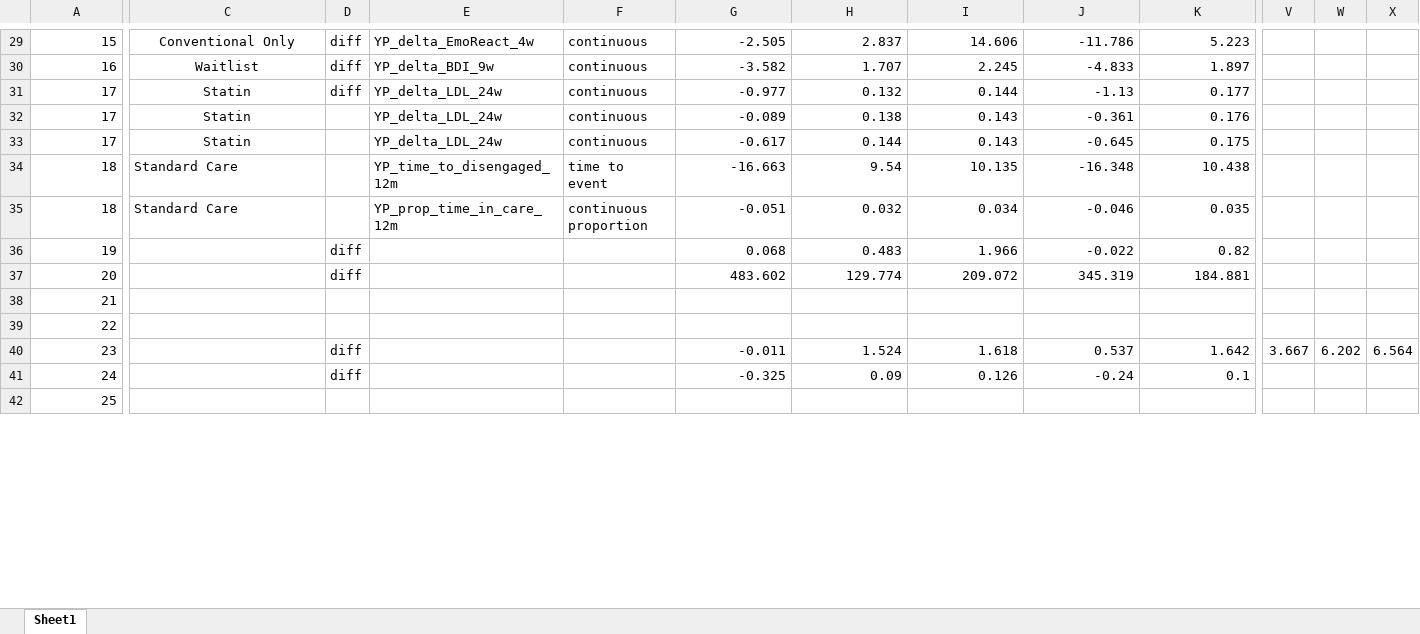
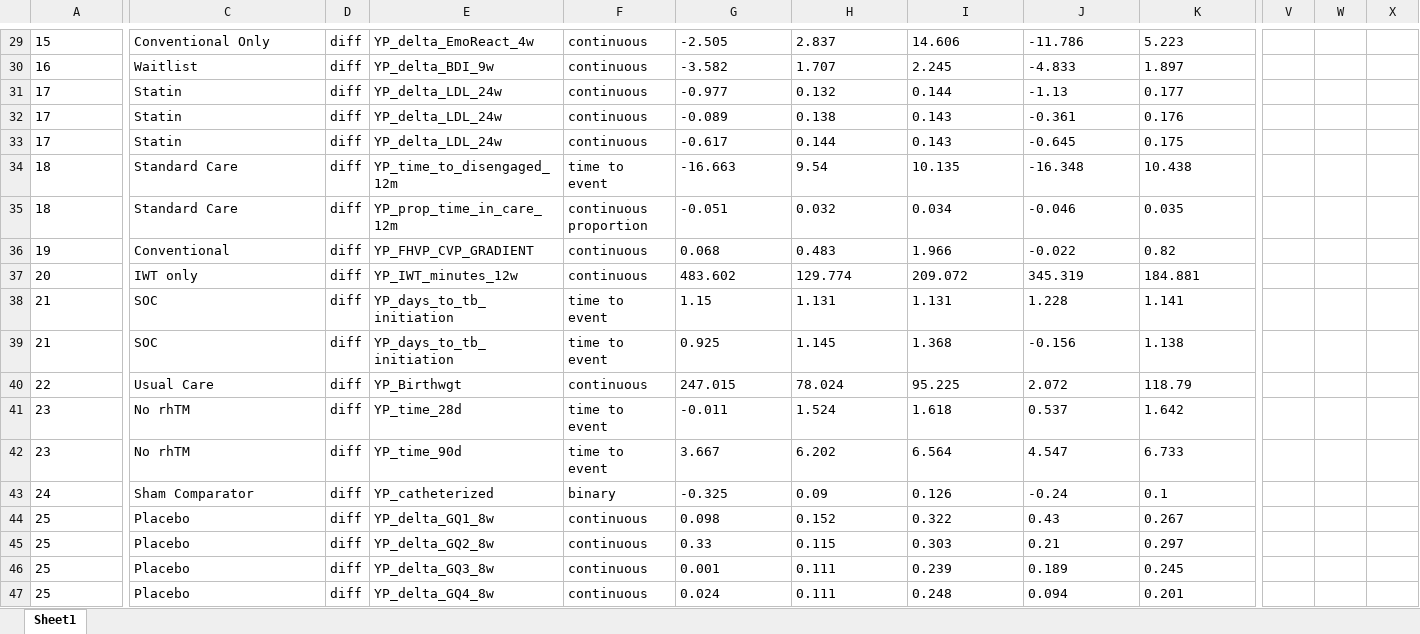
Before and after one commit to syl051088/RCT_Data, an Excel workbook: cleaned_data/meta_data_comparison.xlsx, sheet Sheet1, drawn as a sheet; only a part is shown, gaps mark what is left out; values as stored, in another font and other column widths than the file's, no borders; removed rows and columns are numbered as before the commit, all else as after; rows hold the shown columns only; the diff covers the shown part only; the diff names each change by its address in the sheet, - before the commit and + after, or states it on an @@ line.

```diff
--- a/cleaned_data/meta_data_comparison.xlsx (sheet Sheet1)
+++ b/cleaned_data/meta_data_comparison.xlsx (sheet Sheet1)
-A29:A37 alignment: right
+A29:A37 alignment: left
-C29:C33 alignment: center
+C29:C33 alignment: left
-G29:K37 alignment: right
+G29:K37 alignment: left
-D32:D35: (empty)
+D32:D35: diff
-C36: (empty)
+C36: Conventional
-E36: (empty)
+E36: YP_FHVP_CVP_GRADIENT
-F36:F37: (empty)
+F36:F37: continuous
-C37: (empty)
+C37: IWT only
-E37: (empty)
+E37: YP_IWT_minutes_12w
-row 38: 21
-row 39: 22
+row 38: 21 | SOC | diff | YP_days_to_tb_initiation | time to event | 1.15 | 1.131 | 1.131 | 1.228 | 1.141
+row 39: 21 | SOC | diff | YP_days_to_tb_initiation | time to event | 0.925 | 1.145 | 1.368 | -0.156 | 1.138
+row 40: 22 | Usual Care | diff | YP_Birthwgt | continuous | 247.015 | 78.024 | 95.225 | 2.072 | 118.79
-A41 alignment: right
+A41 alignment: left
-C41: (empty)
+C41: No rhTM
-E41: (empty)
+E41: YP_time_28d
-F41: (empty)
+F41: time to event
-G41:K41 alignment: right
+G41:K41 alignment: left
-V41: 3.667
+V41: (empty)
-W41: 6.202
+W41: (empty)
-X41: 6.564
+X41: (empty)
+row 42: 23 | No rhTM | diff | YP_time_90d | time to event | 3.667 | 6.202 | 6.564 | 4.547 | 6.733
-A43 alignment: right
+A43 alignment: left
-C43: (empty)
+C43: Sham Comparator
-E43: (empty)
+E43: YP_catheterized
-F43: (empty)
+F43: binary
-G43:K43 alignment: right
+G43:K43 alignment: left
-row 42: 25
+row 44: 25 | Placebo | diff | YP_delta_GQ1_8w | continuous | 0.098 | 0.152 | 0.322 | 0.43 | 0.267
+row 45: 25 | Placebo | diff | YP_delta_GQ2_8w | continuous | 0.33 | 0.115 | 0.303 | 0.21 | 0.297
+row 46: 25 | Placebo | diff | YP_delta_GQ3_8w | continuous | 0.001 | 0.111 | 0.239 | 0.189 | 0.245
+row 47: 25 | Placebo | diff | YP_delta_GQ4_8w | continuous | 0.024 | 0.111 | 0.248 | 0.094 | 0.201
```
Also changed, not shown: 26 added rows, 5 removed rows, 27 edited cells and cell formats elsewhere in this sheet, cleaned_data/meta_data.xlsx, 18 other files.
